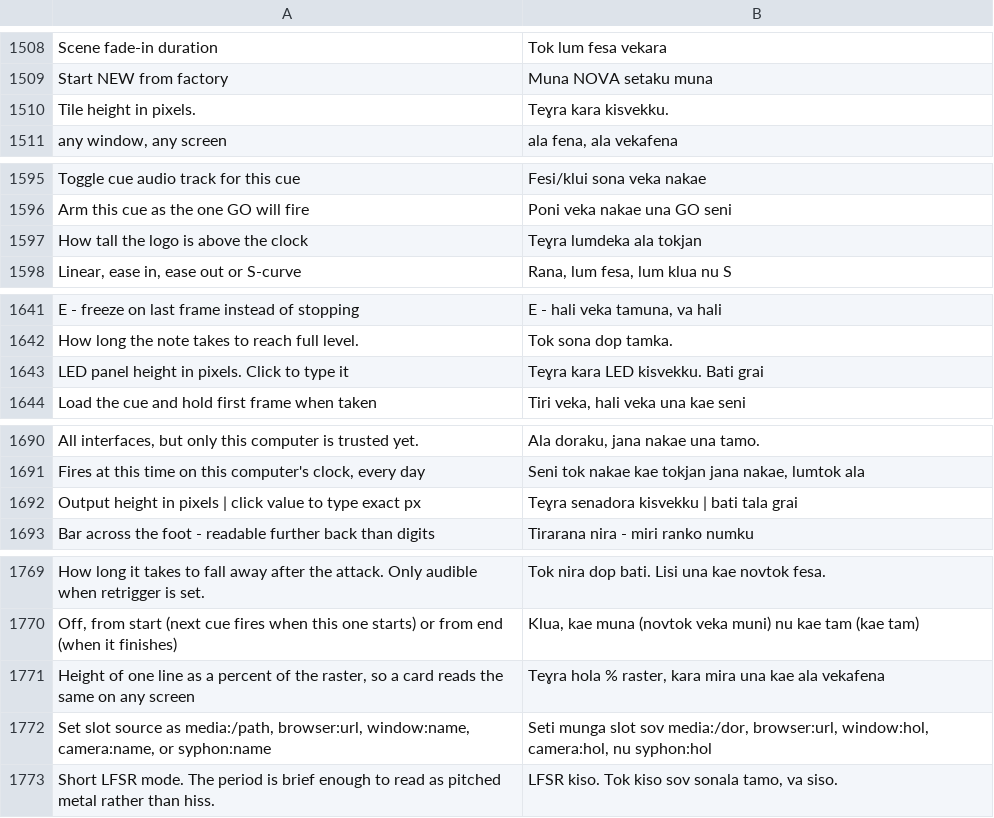
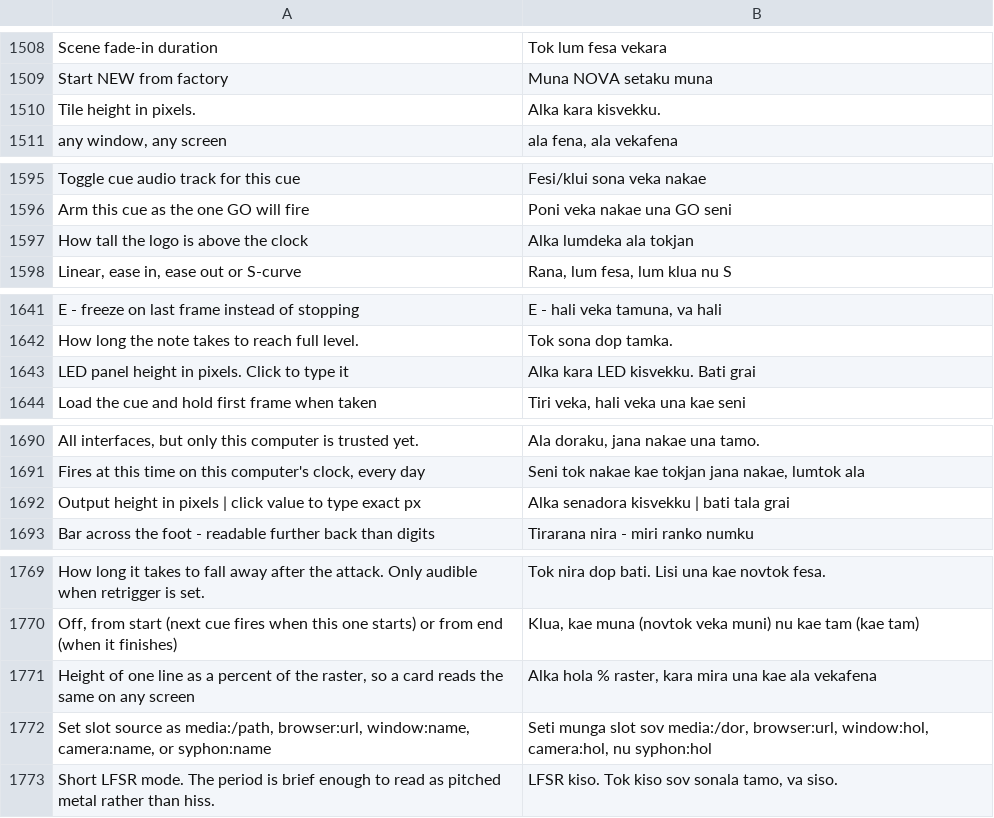
Before and after one commit to Utopian-Academy/Deckboy, a TSV file: data/lang/lum.tsv, drawn as a sheet; only a part is shown, gaps mark what is left out.

```diff
--- a/data/lang/lum.tsv
+++ b/data/lang/lum.tsv
@@ -1509,3 +1509,3 @@ Scene fade-in duration	Tok lum fesa vekara
 Start NEW from factory	Muna NOVA setaku muna
-Tile height in pixels.	Teɣra kara kisvekku.
+Tile height in pixels.	Alka kara kisvekku.
 any window, any screen	ala fena, ala vekafena
@@ -1596,3 +1596,3 @@ Toggle cue audio track for this cue	Fesi/klui sona veka nakae
 Arm this cue as the one GO will fire	Poni veka nakae una GO seni
-How tall the logo is above the clock	Teɣra lumdeka ala tokjan
+How tall the logo is above the clock	Alka lumdeka ala tokjan
 Linear, ease in, ease out or S-curve	Rana, lum fesa, lum klua nu S
@@ -1642,3 +1642,3 @@ E - freeze on last frame instead of stopping	E - hali veka tamuna, va hali
 How long the note takes to reach full level.	Tok sona dop tamka.
-LED panel height in pixels. Click to type it	Teɣra kara LED kisvekku. Bati grai
+LED panel height in pixels. Click to type it	Alka kara LED kisvekku. Bati grai
 Load the cue and hold first frame when taken	Tiri veka, hali veka una kae seni
@@ -1691,3 +1691,3 @@ All interfaces, but only this computer is trusted yet.	Ala doraku, jana nakae un
 Fires at this time on this computer's clock, every day	Seni tok nakae kae tokjan jana nakae, lumtok ala
-Output height in pixels | click value to type exact px	Teɣra senadora kisvekku | bati tala grai
+Output height in pixels | click value to type exact px	Alka senadora kisvekku | bati tala grai
 Bar across the foot - readable further back than digits	Tirarana nira - miri ranko numku
@@ -1770,3 +1770,3 @@ How long it takes to fall away after the attack. Only audible when retrigger is
 Off, from start (next cue fires when this one starts) or from end (when it finishes)	Klua, kae muna (novtok veka muni) nu kae tam (kae tam)
-Height of one line as a percent of the raster, so a card reads the same on any screen	Teɣra hola % raster, kara mira una kae ala vekafena
+Height of one line as a percent of the raster, so a card reads the same on any screen	Alka hola % raster, kara mira una kae ala vekafena
 Set slot source as media:/path, browser:url, window:name, camera:name, or syphon:name	Seti munga slot sov media:/dor, browser:url, window:hol, camera:hol, nu syphon:hol
```
